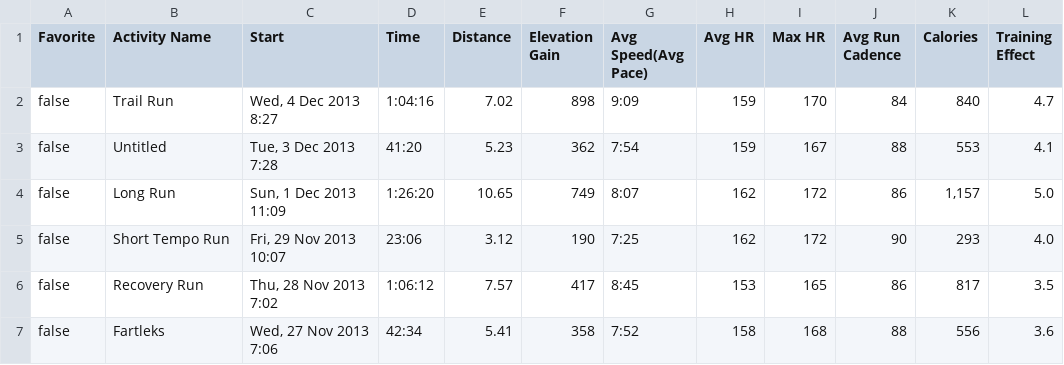
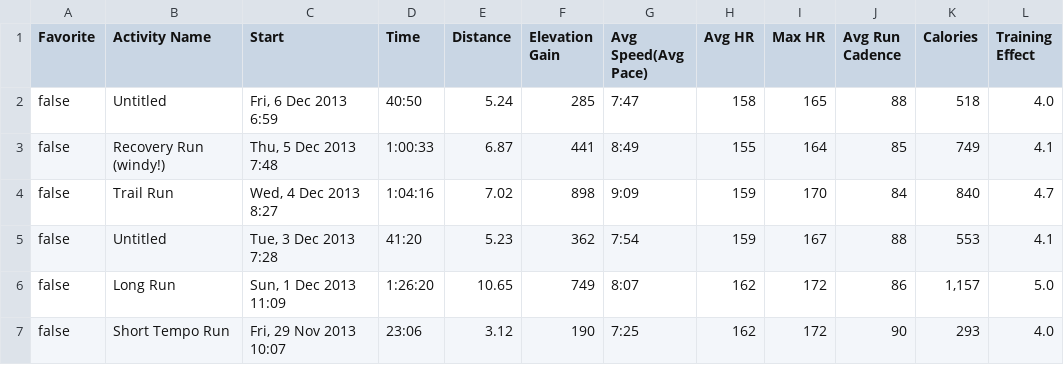
Before and after one commit to makeusabrew/paynedigital.com, a CSV file: apps/running/data/runs.csv, drawn as a sheet; only a part is shown; the shorter side is filled out with more unchanged rows.

Commit message:
add latest run data

```diff
--- a/apps/running/data/runs.csv
+++ b/apps/running/data/runs.csv
@@ -1,2 +1,4 @@
 Favorite,Activity Name,Start,Time,Distance,Elevation Gain,Avg Speed(Avg Pace),Avg HR,Max HR,Avg Run Cadence,Calories,Training Effect,
+false,Untitled,"Fri, 6 Dec 2013 6:59",40:50,5.24,285,7:47,158,165,88,518,4.0,
+false,Recovery Run (windy!),"Thu, 5 Dec 2013 7:48",1:00:33,6.87,441,8:49,155,164,85,749,4.1,
 false,Trail Run,"Wed, 4 Dec 2013 8:27",1:04:16,7.02,898,9:09,159,170,84,840,4.7,
```
